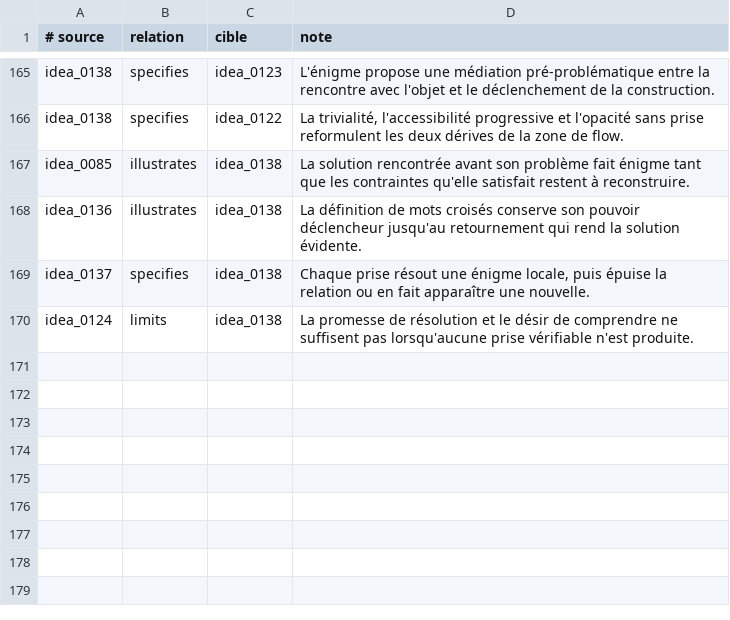
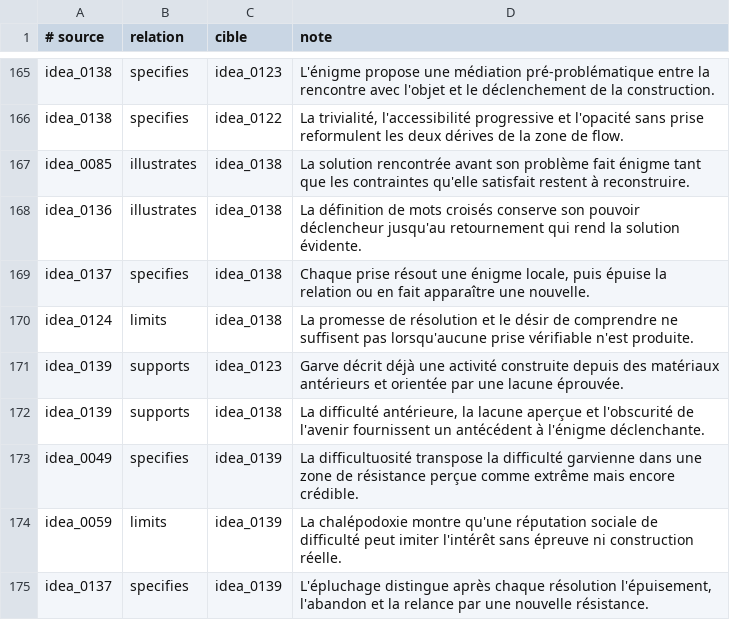
Before and after one commit to fpachet/interesting_thesis, a TSV file: cartes/relations.tsv, drawn as a sheet; only a part is shown, gaps mark what is left out; the diff names each change by its address in the sheet, - before the commit and + after, or states it on an @@ line.

Commit message:
Intégrer Garve et refondre la thèse en version 4

```diff
--- a/cartes/relations.tsv
+++ b/cartes/relations.tsv
+row 171: idea_0139 | supports | idea_0123 | Garve décrit déjà une activité construite depuis des matériaux antérieurs et orientée par une lacune éprouvée.
+row 172: idea_0139 | supports | idea_0138 | La difficulté antérieure, la lacune aperçue et l'obscurité de l'avenir fournissent un antécédent à l'énigme déclenchante.
+row 173: idea_0049 | specifies | idea_0139 | La difficultuosité transpose la difficulté garvienne dans une zone de résistance perçue comme extrême mais encore crédible.
+row 174: idea_0059 | limits | idea_0139 | La chalépodoxie montre qu'une réputation sociale de difficulté peut imiter l'intérêt sans épreuve ni construction réelle.
+row 175: idea_0137 | specifies | idea_0139 | L'épluchage distingue après chaque résolution l'épuisement, l'abandon et la relance par une nouvelle résistance.
```
Also changed, not shown: 29 other files.
